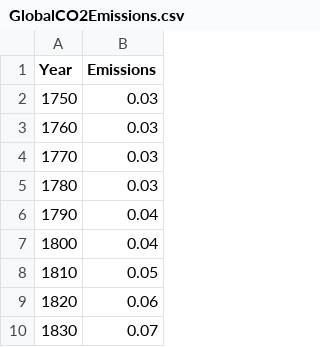
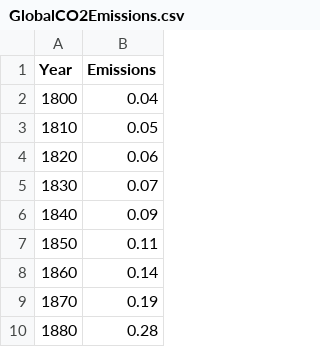
Before and after one commit to FrancisValiquette/MA115, a CSV file: hwk-lab7/GlobalCO2Emissions.csv, drawn as a sheet; only a part is shown; the shorter side is filled out with more unchanged rows.

Commit message:
Add files via upload

```diff
--- a/hwk-lab7/GlobalCO2Emissions.csv
+++ b/hwk-lab7/GlobalCO2Emissions.csv
@@ -1,7 +1,2 @@
 Year,Emissions
-1750,0.03
-1760,0.03
-1770,0.03
-1780,0.03
-1790,0.04
 1800,0.04
```
